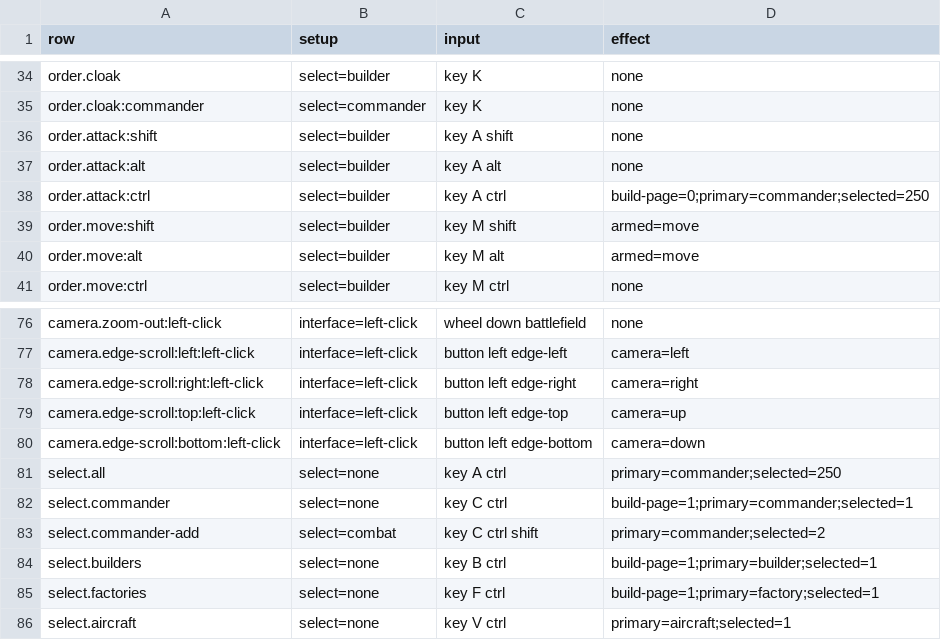
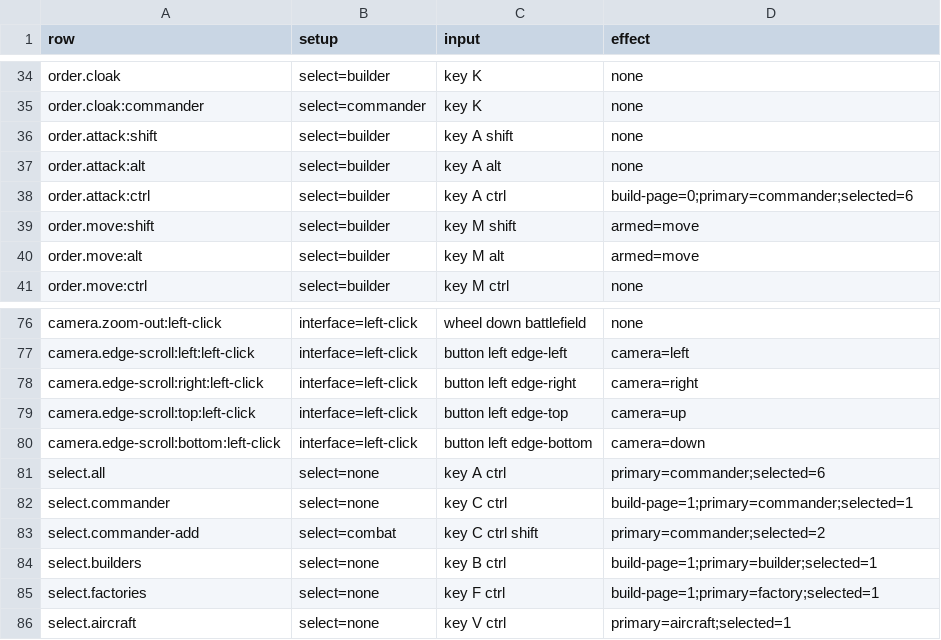
Before and after one commit to open-annihilation/open-annihilation, a TSV file: src/app/key-table/base.tsv, drawn as a sheet; only a part is shown, gaps mark what is left out.

Commit message:
(fix) Ctrl+A selects every unit of the player's that can be selected, as 3.1c does, and no longer marks each empty place in the player's unit list as selected (250 selected with one commander); the key tables record the six units their skirmish plants

```diff
--- a/src/app/key-table/base.tsv
+++ b/src/app/key-table/base.tsv
@@ -37,3 +37,3 @@ order.attack:shift	select=builder	key A shift	none
 order.attack:alt	select=builder	key A alt	none
-order.attack:ctrl	select=builder	key A ctrl	build-page=0;primary=commander;selected=250
+order.attack:ctrl	select=builder	key A ctrl	build-page=0;primary=commander;selected=6
 order.move:shift	select=builder	key M shift	armed=move
@@ -80,3 +80,3 @@ camera.edge-scroll:top:left-click	interface=left-click	button left edge-top	came
 camera.edge-scroll:bottom:left-click	interface=left-click	button left edge-bottom	camera=down
-select.all	select=none	key A ctrl	primary=commander;selected=250
+select.all	select=none	key A ctrl	primary=commander;selected=6
 select.commander	select=none	key C ctrl	build-page=1;primary=commander;selected=1
```
Also changed, not shown: src/app/key-table/escape-kept.tsv, src/app/key-table/hacks.tsv, 4 other files.
